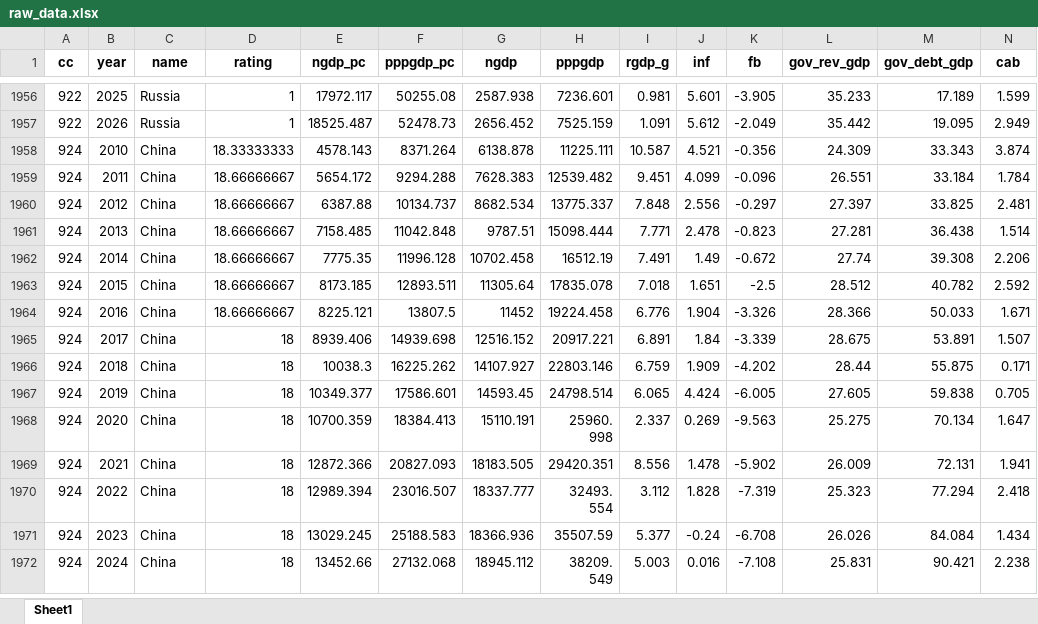
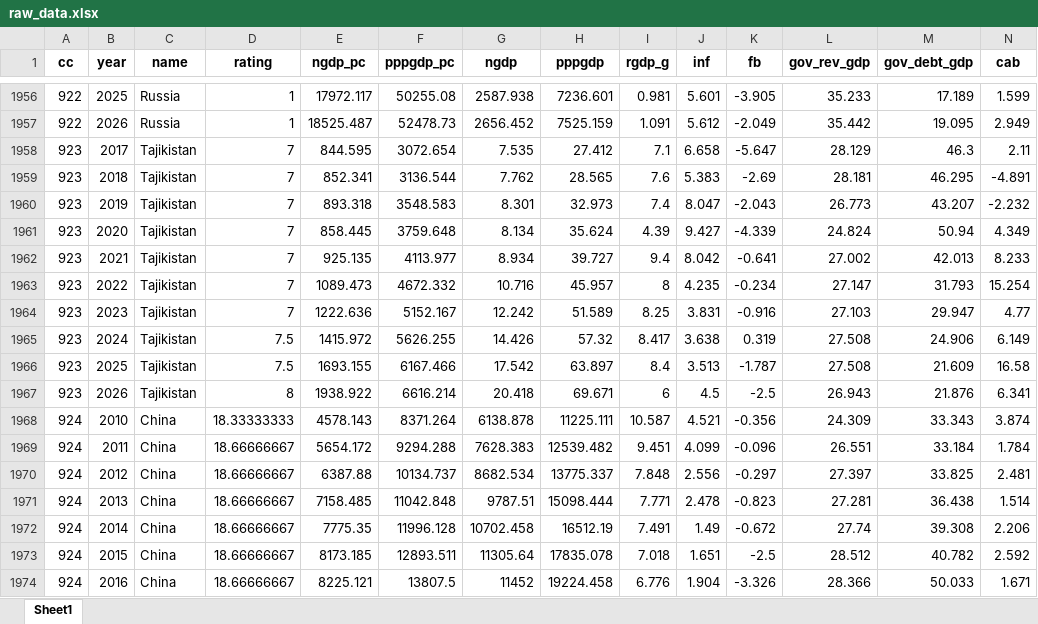
Before and after one commit to kaimin86/credit-rating-deploy, an Excel workbook: raw_data.xlsx, sheet Sheet1, drawn as a sheet; only a part is shown, gaps mark what is left out; the shorter side is filled out with more unchanged rows; values as stored, in another font and other column widths than the file's, no borders; rows hold the shown columns only; the diff names each change by its address in the sheet, - before the commit and + after, or states it on an @@ line.

Commit message:
added tajkistan data manually

```diff
--- a/raw_data.xlsx (sheet Sheet1)
+++ b/raw_data.xlsx (sheet Sheet1)
+row 1958: 923 | 2017 | Tajikistan | 7 | 844.595 | 3072.654 | 7.535 | 27.412 | 7.1 | 6.658 | -5.647 | 28.129 | 46.3 | 2.11
+row 1959: 923 | 2018 | Tajikistan | 7 | 852.341 | 3136.544 | 7.762 | 28.565 | 7.6 | 5.383 | -2.69 | 28.181 | 46.295 | -4.891
+row 1960: 923 | 2019 | Tajikistan | 7 | 893.318 | 3548.583 | 8.301 | 32.973 | 7.4 | 8.047 | -2.043 | 26.773 | 43.207 | -2.232
+row 1961: 923 | 2020 | Tajikistan | 7 | 858.445 | 3759.648 | 8.134 | 35.624 | 4.39 | 9.427 | -4.339 | 24.824 | 50.94 | 4.349
+row 1962: 923 | 2021 | Tajikistan | 7 | 925.135 | 4113.977 | 8.934 | 39.727 | 9.4 | 8.042 | -0.641 | 27.002 | 42.013 | 8.233
+row 1963: 923 | 2022 | Tajikistan | 7 | 1089.473 | 4672.332 | 10.716 | 45.957 | 8 | 4.235 | -0.234 | 27.147 | 31.793 | 15.254
+row 1964: 923 | 2023 | Tajikistan | 7 | 1222.636 | 5152.167 | 12.242 | 51.589 | 8.25 | 3.831 | -0.916 | 27.103 | 29.947 | 4.77
+row 1965: 923 | 2024 | Tajikistan | 7.5 | 1415.972 | 5626.255 | 14.426 | 57.32 | 8.417 | 3.638 | 0.319 | 27.508 | 24.906 | 6.149
+row 1966: 923 | 2025 | Tajikistan | 7.5 | 1693.155 | 6167.466 | 17.542 | 63.897 | 8.4 | 3.513 | -1.787 | 27.508 | 21.609 | 16.58
+row 1967: 923 | 2026 | Tajikistan | 8 | 1938.922 | 6616.214 | 20.418 | 69.671 | 6 | 4.5 | -2.5 | 26.943 | 21.876 | 6.341
```
Also changed, not shown: index_bbg_rating_live.xlsx, transform_data.xlsx.
